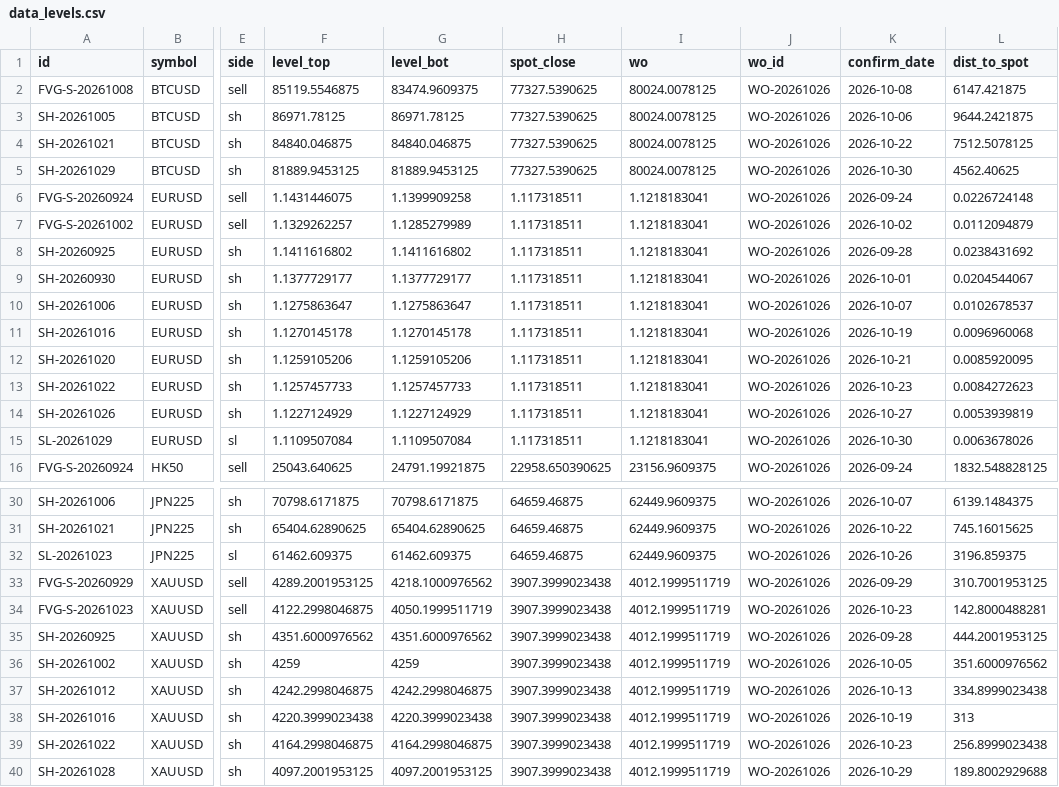
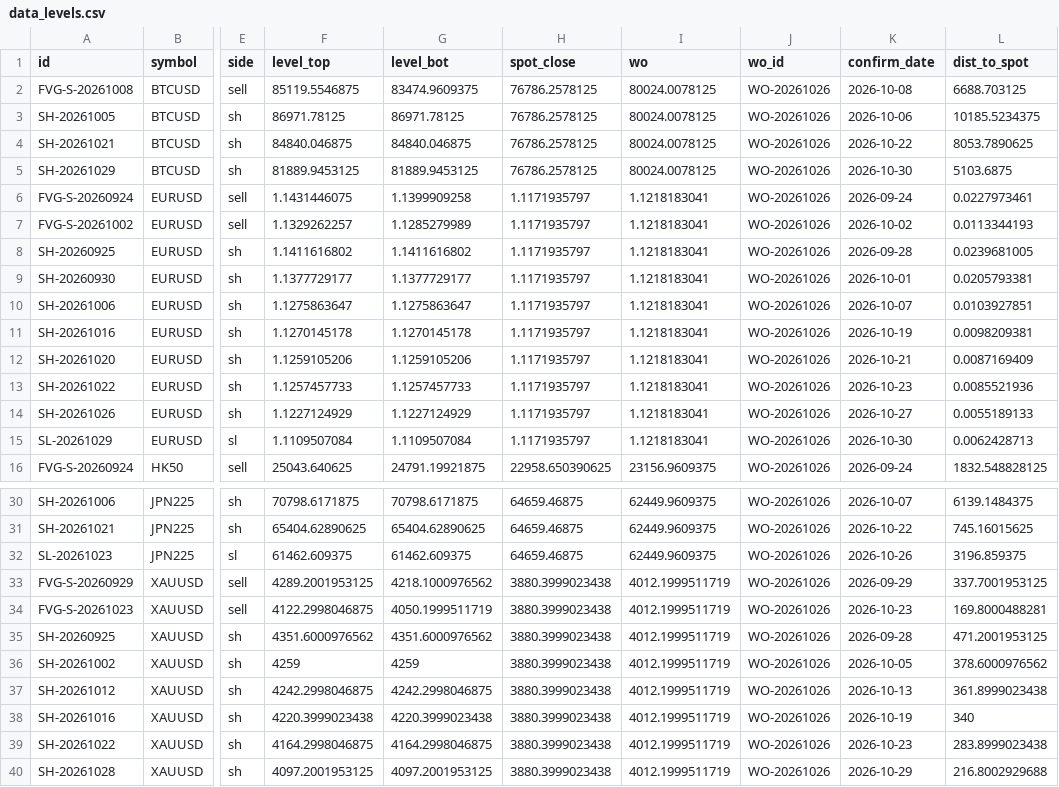
Before and after one commit to keenewong-ai/xauusd-bounce-live, a CSV file: data_levels.csv, drawn as a sheet; only a part is shown, gaps mark what is left out; the diff names each change by its address in the sheet, - before the commit and + after, or states it on an @@ line.

```diff
--- a/data_levels.csv
+++ b/data_levels.csv
-H2:H5 (spot_close): 77327.5390625
+H2:H5 (spot_close): 76786.2578125
-L2 (dist_to_spot): 6147.421875
+L2 (dist_to_spot): 6688.703125
-L3 (dist_to_spot): 9644.2421875
+L3 (dist_to_spot): 10185.5234375
-L4 (dist_to_spot): 7512.5078125
+L4 (dist_to_spot): 8053.7890625
-L5 (dist_to_spot): 4562.40625
+L5 (dist_to_spot): 5103.6875
-H6:H15 (spot_close): 1.117318511
+H6:H15 (spot_close): 1.1171935797
-L6 (dist_to_spot): 0.0226724148
+L6 (dist_to_spot): 0.0227973461
-L7 (dist_to_spot): 0.0112094879
+L7 (dist_to_spot): 0.0113344193
-L8 (dist_to_spot): 0.0238431692
+L8 (dist_to_spot): 0.0239681005
-L9 (dist_to_spot): 0.0204544067
+L9 (dist_to_spot): 0.0205793381
-L10 (dist_to_spot): 0.0102678537
+L10 (dist_to_spot): 0.0103927851
-L11 (dist_to_spot): 0.0096960068
+L11 (dist_to_spot): 0.0098209381
-L12 (dist_to_spot): 0.0085920095
+L12 (dist_to_spot): 0.0087169409
-L13 (dist_to_spot): 0.0084272623
+L13 (dist_to_spot): 0.0085521936
-L14 (dist_to_spot): 0.0053939819
+L14 (dist_to_spot): 0.0055189133
-L15 (dist_to_spot): 0.0063678026
+L15 (dist_to_spot): 0.0062428713
-H33:H40 (spot_close): 3907.3999023438
+H33:H40 (spot_close): 3880.3999023438
-L33 (dist_to_spot): 310.7001953125
+L33 (dist_to_spot): 337.7001953125
-L34 (dist_to_spot): 142.8000488281
+L34 (dist_to_spot): 169.8000488281
-L35 (dist_to_spot): 444.2001953125
+L35 (dist_to_spot): 471.2001953125
-L36 (dist_to_spot): 351.6000976562
+L36 (dist_to_spot): 378.6000976562
-L37 (dist_to_spot): 334.8999023438
+L37 (dist_to_spot): 361.8999023438
-L38 (dist_to_spot): 313
+L38 (dist_to_spot): 340
-L39 (dist_to_spot): 256.8999023438
+L39 (dist_to_spot): 283.8999023438
-L40 (dist_to_spot): 189.8002929688
+L40 (dist_to_spot): 216.8002929688
```
Also changed, not shown: data_hist.csv, 2 other files.
